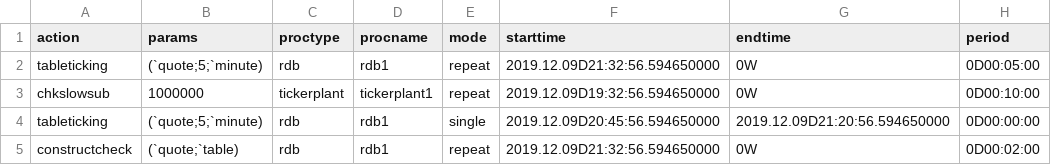
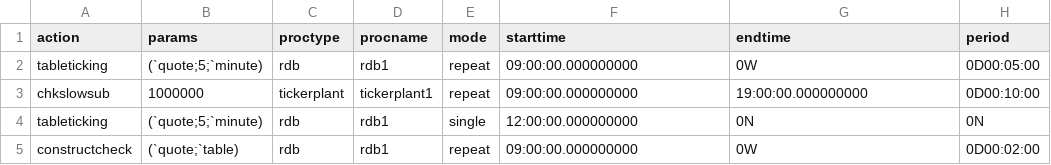
Before and after one commit to DataIntellectTech/TorQ, a CSV file: config/dqeconfig.csv, drawn as a sheet.

```diff
--- a/config/dqeconfig.csv
+++ b/config/dqeconfig.csv
@@ -1,5 +1,5 @@
 action,params,proctype,procname,mode,starttime,endtime,period
-tableticking,(`quote;5;`minute),rdb,rdb1,repeat,2019.12.09D21:32:56.594650000,0W,0D00:05:00
-chkslowsub,1000000,tickerplant,tickerplant1,repeat,2019.12.09D19:32:56.594650000,0W,0D00:10:00
-tableticking,(`quote;5;`minute),rdb,rdb1,single,2019.12.09D20:45:56.594650000, 2019.12.09D21:20:56.594650000,0D00:00:00
-constructcheck,(`quote;`table),rdb,rdb1,repeat,2019.12.09D21:32:56.594650000,0W,0D00:02:00
+tableticking,(`quote;5;`minute),rdb,rdb1,repeat,09:00:00.000000000,0W,0D00:05:00
+chkslowsub,1000000,tickerplant,tickerplant1,repeat,09:00:00.000000000,19:00:00.000000000,0D00:10:00
+tableticking,(`quote;5;`minute),rdb,rdb1,single,12:00:00.000000000,0N,0N
+constructcheck,(`quote;`table),rdb,rdb1,repeat,09:00:00.000000000,0W,0D00:02:00
```
Also changed, not shown: 1 other file.
